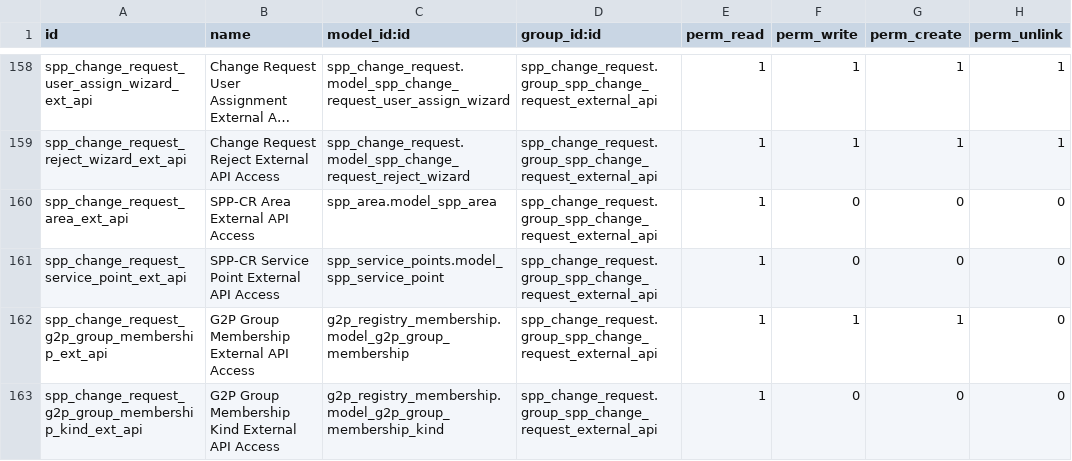
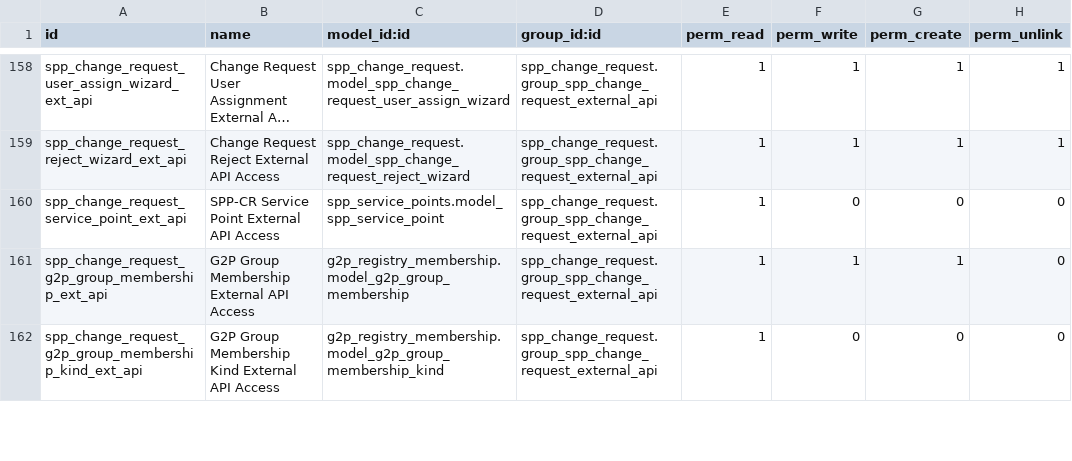
Before and after one commit to OpenSPP/openspp-modules, a CSV file: spp_change_request/security/ir.model.access.csv, drawn as a sheet; only a part is shown, gaps mark what is left out; long unchanged cells end in …; the diff names each change by its address in the sheet, - before the commit and + after, or states it on an @@ line.

Commit message:
[FIX] spp_change_request: fix issue

```diff
--- a/spp_change_request/security/ir.model.access.csv
+++ b/spp_change_request/security/ir.model.access.csv
-row 160: spp_change_request_area_ext_api | SPP-CR Area External API Access | spp_area.model_spp_area | spp_change_request.group_spp_change_request_external_api | 1 | 0 | 0 | 0
```
